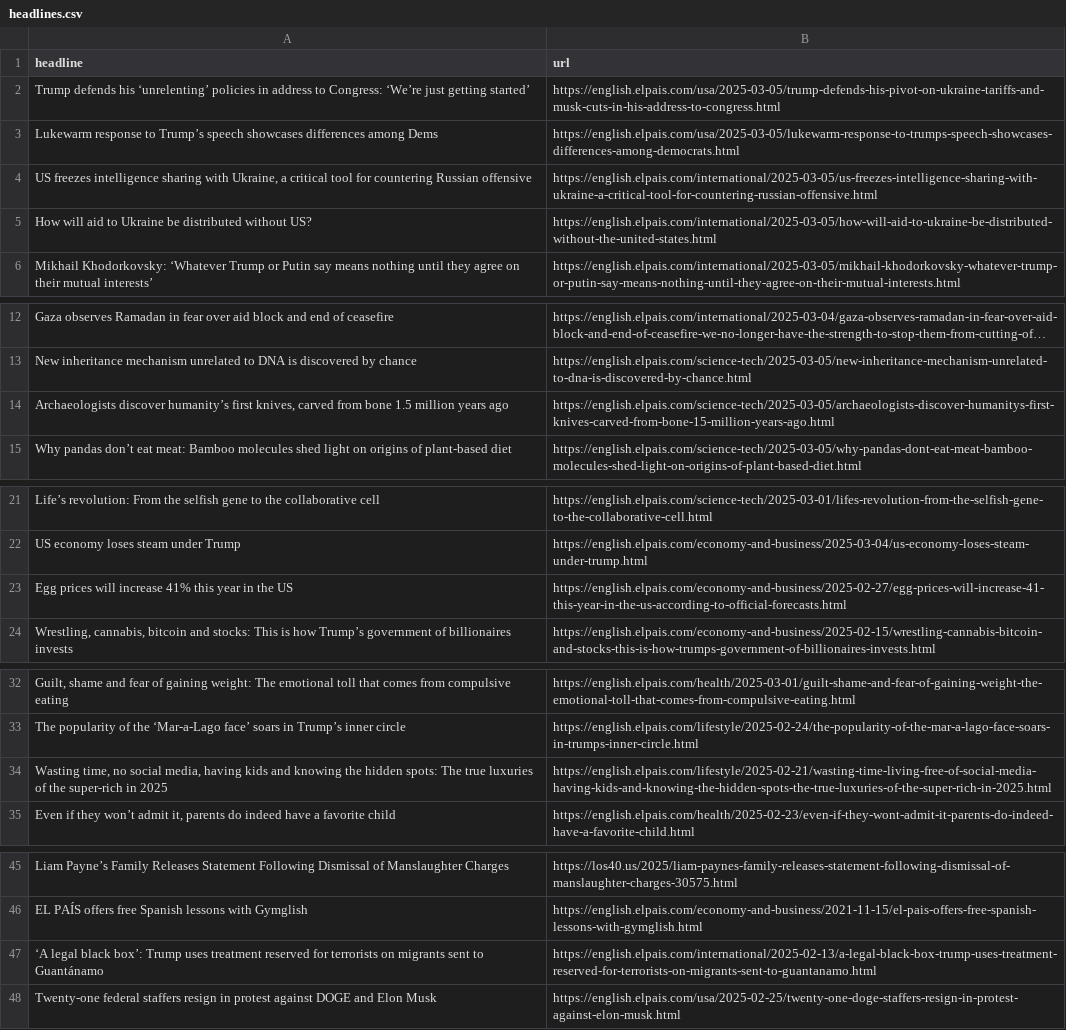
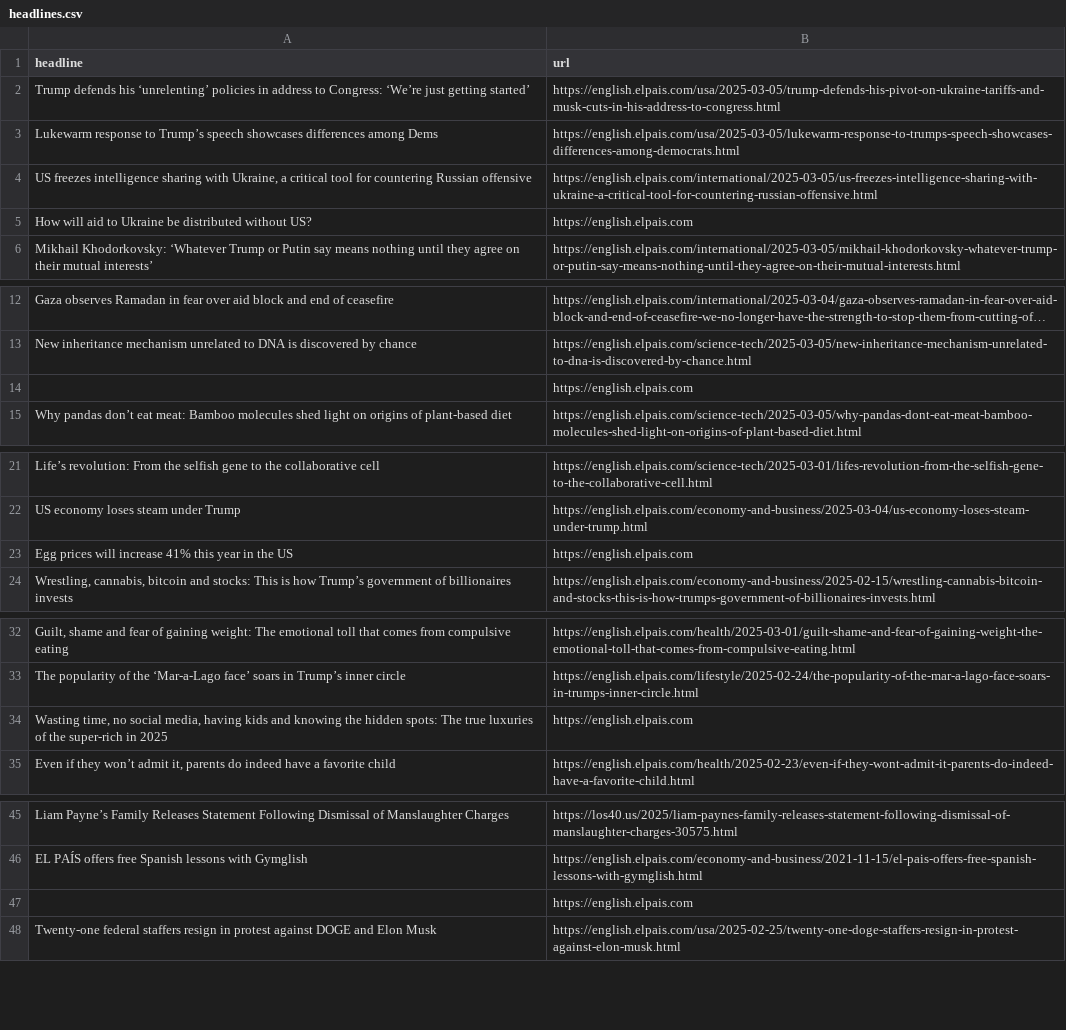
Before and after one commit to cmgsalazar/el-pais-autoscraper, a CSV file: headlines.csv, drawn as a sheet; only a part is shown, gaps mark what is left out; long unchanged cells end in …; removed rows and columns are numbered as before the commit, all else as after; the diff names each change by its address in the sheet, - before the commit and + after, or states it on an @@ line.

```diff
--- a/headlines.csv
+++ b/headlines.csv
-B5 (url): https://english.elpais.com/international/2025-03-05/how-will-aid-to-ukraine-be-distributed-without-the-united-states.html
+B5 (url): https://english.elpais.com
-row 14: Archaeologists discover humanity’s first knives, carved from bone 1.5 million years ago | https://english.elpais.com/science-tech/2025-03-05/archaeologists-discover-humanitys-first-knives-carved-from-bone-15-million-years-ago.html
+row 14:  | https://english.elpais.com
-B23 (url): https://english.elpais.com/economy-and-business/2025-02-27/egg-prices-will-increase-41-this-year-in-the-us-according-to-official-forecasts.html
+B23 (url): https://english.elpais.com
-B34 (url): https://english.elpais.com/lifestyle/2025-02-21/wasting-time-living-free-of-social-media-having-kids-and-knowing-the-hidden-spots-the-true-luxuries-of-the-super-rich-in-2025.html
+B34 (url): https://english.elpais.com
-row 47: ‘A legal black box’: Trump uses treatment reserved for terrorists on migrants sent to Guantánamo | https://english.elpais.com/international/2025-02-13/a-legal-black-box-trump-uses-treatment-reserved-for-terrorists-on-migrants-sent-to-guantanamo.html
+row 47:  | https://english.elpais.com
```
